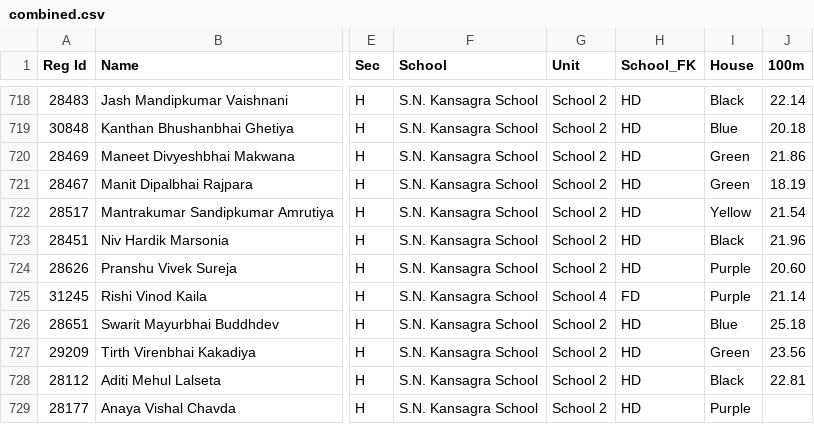
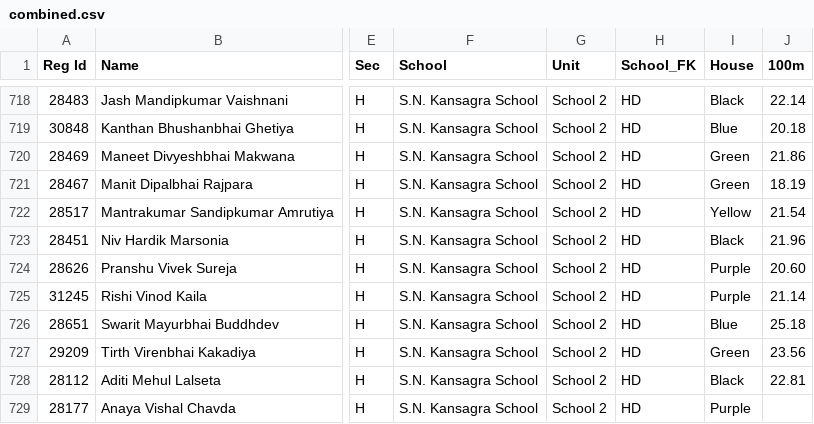
Before and after one commit to Krishh67/snk-athletic-meet, a CSV file: combined.csv, drawn as a sheet; only a part is shown, gaps mark what is left out; the diff names each change by its address in the sheet, - before the commit and + after, or states it on an @@ line.

Commit message:
Update combined.csv

```diff
--- a/combined.csv
+++ b/combined.csv
-G725 (Unit): School 4
+G725 (Unit): School 2
-H725 (School_FK): FD
+H725 (School_FK): HD
```
